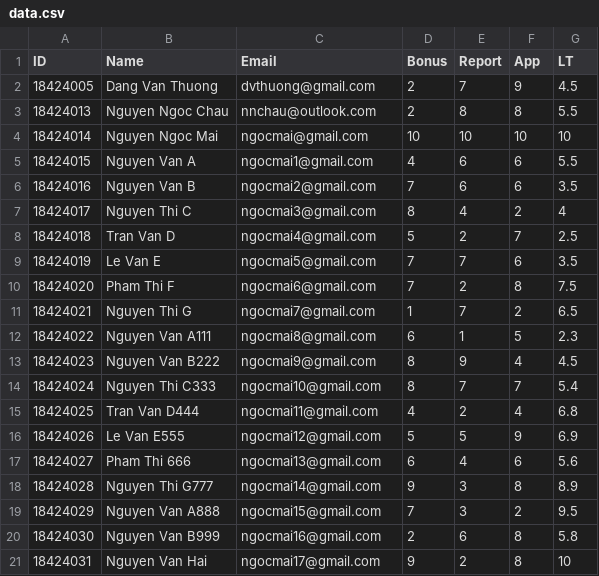
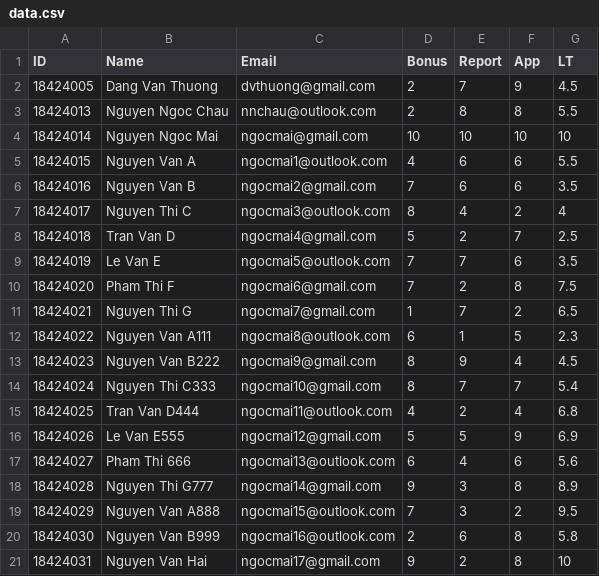
Before and after one commit to MaiNguyenSuri/FinalExam, a CSV file: src/main/resources/data.csv, drawn as a sheet.

```diff
--- a/src/main/resources/data.csv
+++ b/src/main/resources/data.csv
@@ -4,18 +4,18 @@ ID,Name,Email,Bonus,Report,App,LT
 18424014,Nguyen Ngoc Mai,ngocmai@gmail.com,10,10,10,10
-18424015,Nguyen Van A,ngocmai1@gmail.com,4,6,6,5.5
+18424015,Nguyen Van A,ngocmai1@outlook.com,4,6,6,5.5
 18424016,Nguyen Van B,ngocmai2@gmail.com,7,6,6,3.5
-18424017,Nguyen Thi C,ngocmai3@gmail.com,8,4,2,4
+18424017,Nguyen Thi C,ngocmai3@outlook.com,8,4,2,4
 18424018,Tran Van D,ngocmai4@gmail.com,5,2,7,2.5
-18424019,Le Van E,ngocmai5@gmail.com,7,7,6,3.5
+18424019,Le Van E,ngocmai5@outlook.com,7,7,6,3.5
 18424020,Pham Thi F,ngocmai6@gmail.com,7,2,8,7.5
 18424021,Nguyen Thi G,ngocmai7@gmail.com,1,7,2,6.5
-18424022,Nguyen Van A111,ngocmai8@gmail.com,6,1,5,2.3
+18424022,Nguyen Van A111,ngocmai8@outlook.com,6,1,5,2.3
 18424023,Nguyen Van B222,ngocmai9@gmail.com,8,9,4,4.5
 18424024,Nguyen Thi C333,ngocmai10@gmail.com,8,7,7,5.4
-18424025,Tran Van D444,ngocmai11@gmail.com,4,2,4,6.8
+18424025,Tran Van D444,ngocmai11@outlook.com,4,2,4,6.8
 18424026,Le Van E555,ngocmai12@gmail.com,5,5,9,6.9
-18424027,Pham Thi 666,ngocmai13@gmail.com,6,4,6,5.6
+18424027,Pham Thi 666,ngocmai13@outlook.com,6,4,6,5.6
 18424028,Nguyen Thi G777,ngocmai14@gmail.com,9,3,8,8.9
-18424029,Nguyen Van A888,ngocmai15@gmail.com,7,3,2,9.5
-18424030,Nguyen Van B999,ngocmai16@gmail.com,2,6,8,5.8
+18424029,Nguyen Van A888,ngocmai15@outlook.com,7,3,2,9.5
+18424030,Nguyen Van B999,ngocmai16@outlook.com,2,6,8,5.8
 18424031,Nguyen Van Hai,ngocmai17@gmail.com,9,2,8,10
```
Also changed, not shown: target/classes/data.csv, 7 other files.
